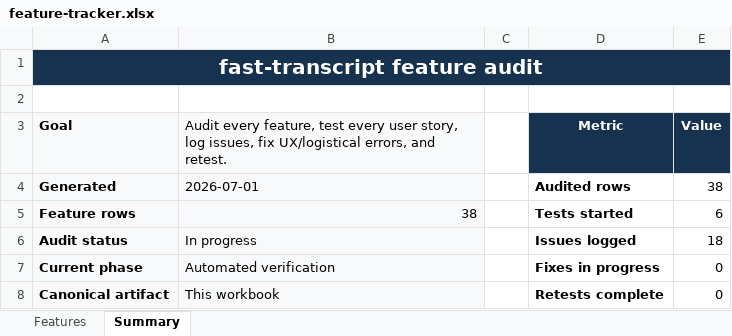
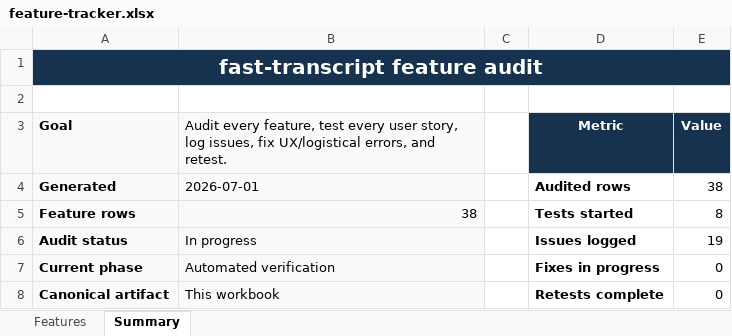
Before and after one commit to brenorb/fast-transcript, an Excel workbook: work/goals/feature-audit/feature-tracker.xlsx, sheet Summary, drawn as a sheet; values as stored, in another font and other column widths than the file's, no borders; the diff names each change by its address in the sheet, - before the commit and + after, or states it on an @@ line.

Commit message:
fix: reject flag tokens as missing option values

```diff
--- a/work/goals/feature-audit/feature-tracker.xlsx (sheet Summary)
+++ b/work/goals/feature-audit/feature-tracker.xlsx (sheet Summary)
-E5 (Value): 6
+E5 (Value): 8
-E6 (Value): 18
+E6 (Value): 19
```
Also changed, not shown: sheet Features, 3 other files.
